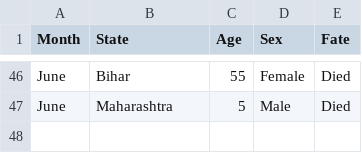
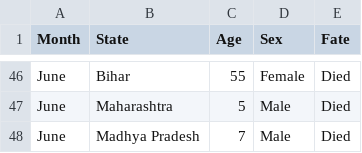
Before and after one commit to anyadoc/FRDattacks-India, a CSV file: dogattacks2022.csv, drawn as a sheet; only a part is shown, gaps mark what is left out; the diff names each change by its address in the sheet, - before the commit and + after, or states it on an @@ line.

Commit message:
Bhopal 7y

```diff
--- a/dogattacks2022.csv
+++ b/dogattacks2022.csv
+row 48: June | Madhya Pradesh | 7 | Male | Died
```
